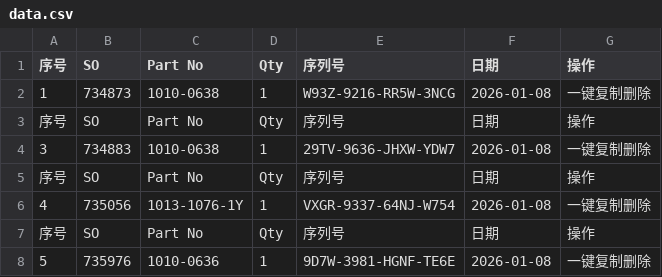
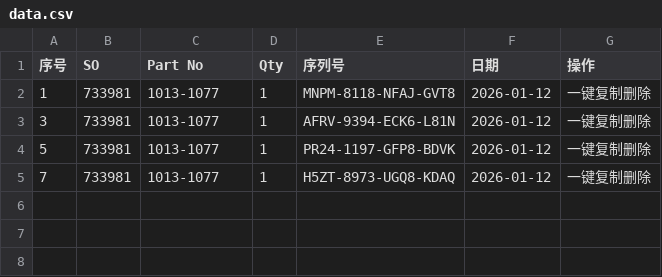
Before and after one commit to Ricky-cloud-star/Zenactcod, a CSV file: data/data.csv, drawn as a sheet.

Commit message:
Update data

```diff
--- a/data/data.csv
+++ b/data/data.csv
@@ -1,8 +1,5 @@
 序号,SO,Part No,Qty,序列号,日期,操作
-1,734873,1010-0638,1,W93Z-9216-RR5W-3NCG,2026-01-08,一键复制删除
-序号,SO,Part No,Qty,序列号,日期,操作
-3,734883,1010-0638,1,29TV-9636-JHXW-YDW7,2026-01-08,一键复制删除
-序号,SO,Part No,Qty,序列号,日期,操作
-4,735056,1013-1076-1Y,1,VXGR-9337-64NJ-W754,2026-01-08,一键复制删除
-序号,SO,Part No,Qty,序列号,日期,操作
-5,735976,1010-0636,1,9D7W-3981-HGNF-TE6E,2026-01-08,一键复制删除
+1,733981,1013-1077,1,MNPM-8118-NFAJ-GVT8,2026-01-12,一键复制删除
+3,733981,1013-1077,1,AFRV-9394-ECK6-L81N,2026-01-12,一键复制删除
+5,733981,1013-1077,1,PR24-1197-GFP8-BDVK,2026-01-12,一键复制删除
+7,733981,1013-1077,1,H5ZT-8973-UGQ8-KDAQ,2026-01-12,一键复制删除
```
